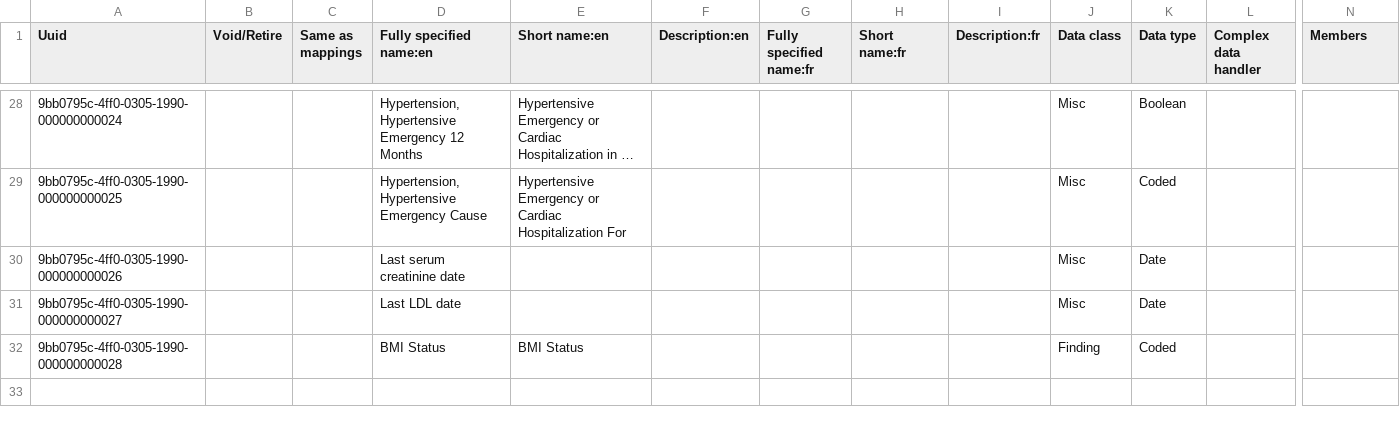
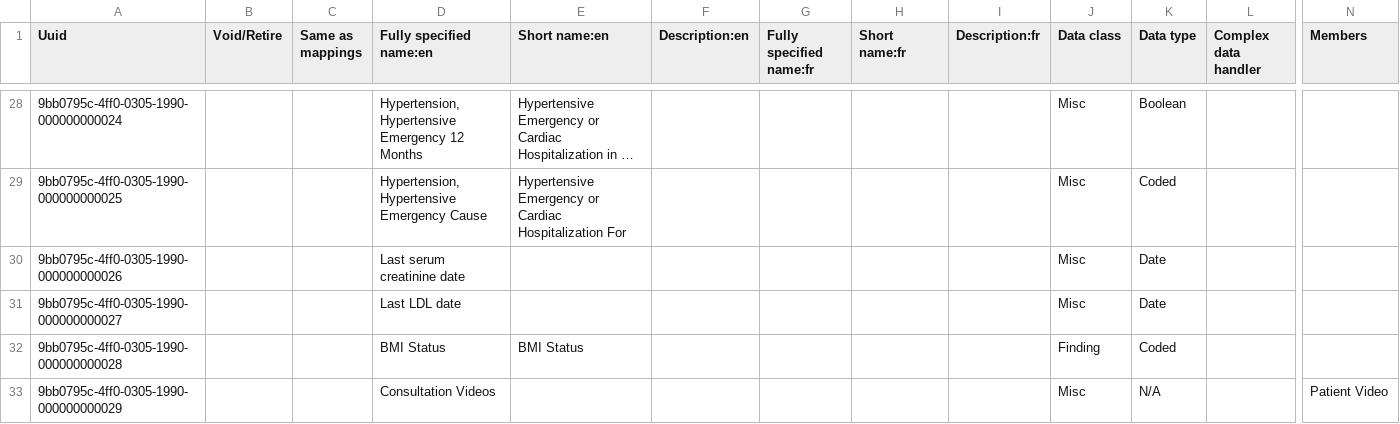
Before and after one commit to Bahmni/clinic-config, a CSV file: masterdata/configuration/concepts/defaultFormConcepts.csv, drawn as a sheet; only a part is shown, gaps mark what is left out; long unchanged cells end in …; rows hold the shown columns only; the diff names each change by its address in the sheet, - before the commit and + after, or states it on an @@ line.

Commit message:
BAH-2357 | Grouped patientvideo under consultation videos obs Co-authored-by: Kavitha S <kavitha.s@thoughtworks.com>

```diff
--- a/masterdata/configuration/concepts/defaultFormConcepts.csv
+++ b/masterdata/configuration/concepts/defaultFormConcepts.csv
+row 33: 9bb0795c-4ff0-0305-1990-000000000029 |  |  | Consultation Videos |  |  |  |  |  | Misc | N/A |  | Patient Video
```
Also changed, not shown: 1 other file.
